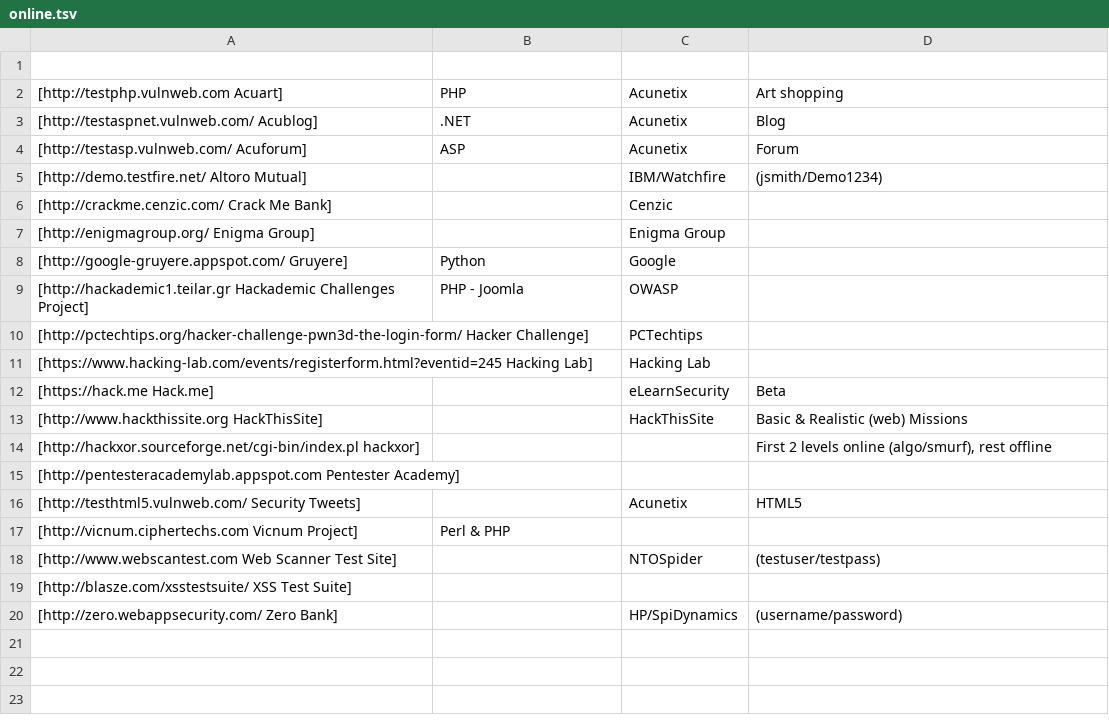
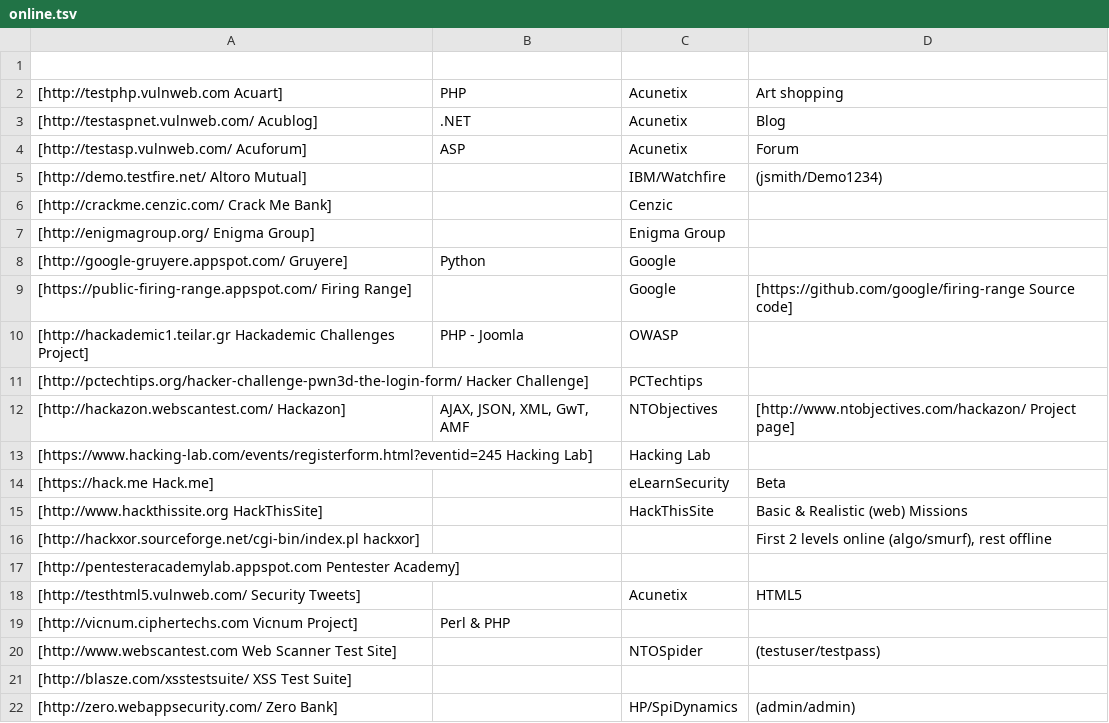
Before and after one commit to OWASP/OWASP-VWAD, a TSV file: src/online.tsv, drawn as a sheet.

Commit message:
Adding Firing Range, Hackazon and Zero Bank (x2) from Wiki

```diff
--- a/src/online.tsv
+++ b/src/online.tsv
@@ -8,4 +8,6 @@
 [http://google-gruyere.appspot.com/ Gruyere]	Python	Google		
+[https://public-firing-range.appspot.com/ Firing Range]		Google	[https://github.com/google/firing-range Source code]	
 [http://hackademic1.teilar.gr Hackademic Challenges Project]	PHP - Joomla	OWASP		
 [http://pctechtips.org/hacker-challenge-pwn3d-the-login-form/ Hacker Challenge]		PCTechtips		
+[http://hackazon.webscantest.com/ Hackazon]	AJAX, JSON, XML, GwT, AMF	NTObjectives	[http://www.ntobjectives.com/hackazon/ Project page]	
 [https://www.hacking-lab.com/events/registerform.html?eventid=245 Hacking Lab]		Hacking Lab		
@@ -19,2 +21,2 @@
 [http://blasze.com/xsstestsuite/ XSS Test Suite]				
-[http://zero.webappsecurity.com/ Zero Bank]		HP/SpiDynamics	(username/password)	
+[http://zero.webappsecurity.com/ Zero Bank]		HP/SpiDynamics	(admin/admin)	
```
